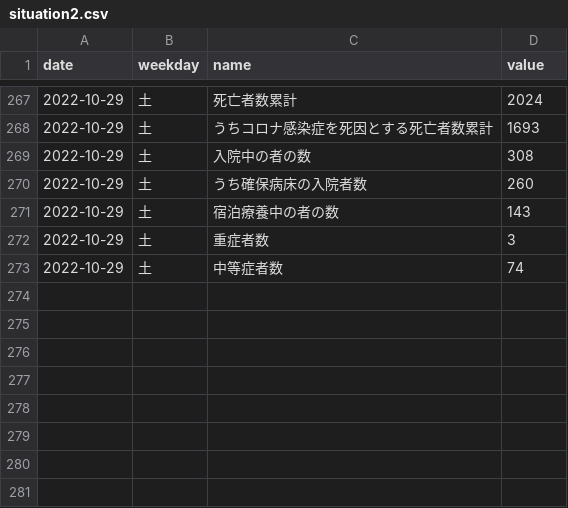
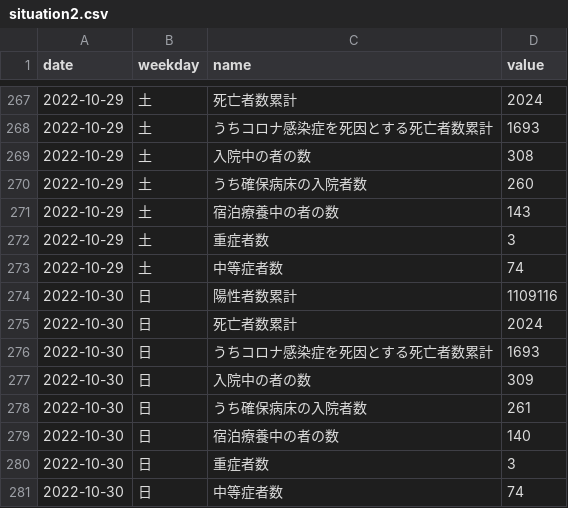
Before and after one commit to kzktmr/Covid19Dashboard, a CSV file: data/situation2.csv, drawn as a sheet; only a part is shown, gaps mark what is left out.

Commit message:
Data updated

```diff
--- a/data/situation2.csv
+++ b/data/situation2.csv
@@ -273 +273,9 @@ date,weekday,name,value
 2022-10-29,土,中等症者数,74
+2022-10-30,日,陽性者数累計,1109116
+2022-10-30,日,死亡者数累計,2024
+2022-10-30,日,うちコロナ感染症を死因とする死亡者数累計,1693
+2022-10-30,日,入院中の者の数,309
+2022-10-30,日,うち確保病床の入院者数,261
+2022-10-30,日,宿泊療養中の者の数,140
+2022-10-30,日,重症者数,3
+2022-10-30,日,中等症者数,74
```
Also changed, not shown: data/newlycases.csv, data/severe_cases.csv.
